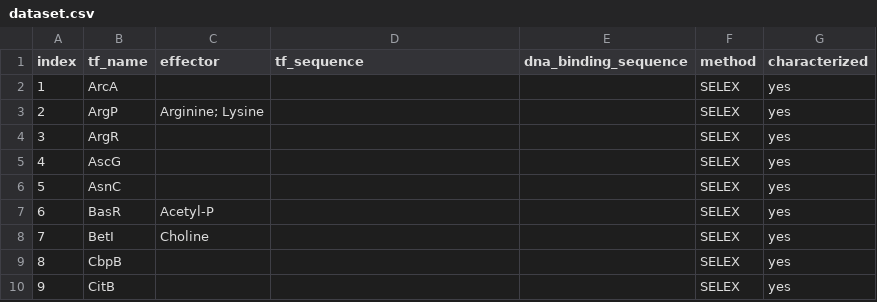
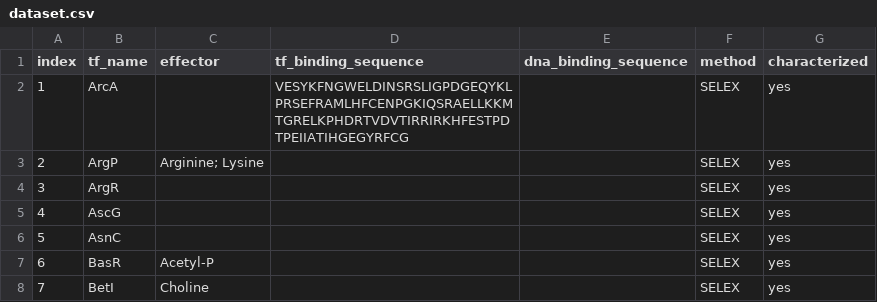
Before and after one commit to rowbotham-evan/ecoli_tfs, a CSV file: data/dataset.csv, drawn as a sheet; only a part is shown; the shorter side is filled out with more unchanged rows.

Commit message:
testing transcription factor binding seq for arcA

```diff
--- a/data/dataset.csv
+++ b/data/dataset.csv
@@ -1,3 +1,3 @@
-index,tf_name,effector,tf_sequence,dna_binding_sequence,method,characterized
-1,ArcA,,,,SELEX,yes
+index,tf_name,effector,tf_binding_sequence,dna_binding_sequence,method,characterized
+1,ArcA,,VESYKFNGWELDINSRSLIGPDGEQYKLPRSEFRAMLHFCENPGKIQSRAELLKKMTGRELKPHDRTVDVTIRRIRKHFESTPDTPEIIATIHGEGYRFCG,,SELEX,yes
 2,ArgP,Arginine; Lysine,,,SELEX,yes
```
Also changed, not shown: 1 other file.
